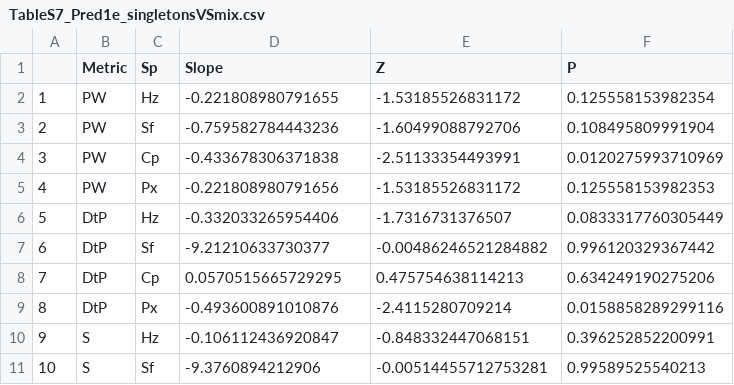
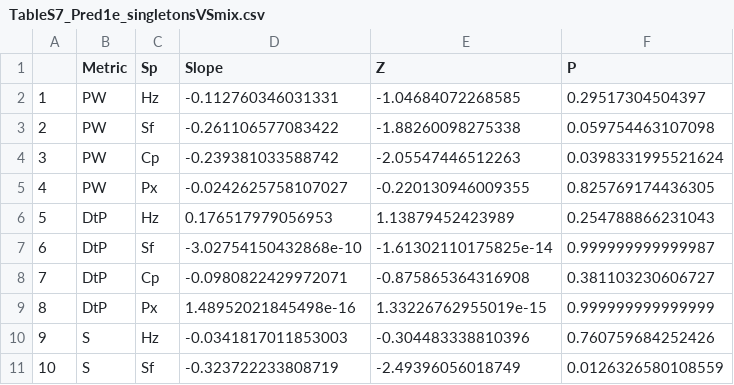
Before and after one commit to WhiteheadLabVT/Phytochemical-Diversity-Experiment, a CSV file: Outputs/Tables/TableS7_Pred1e_singletonsVSmix.csv, drawn as a sheet; only a part is shown; the diff covers the shown part only.

```diff
--- a/Outputs/Tables/TableS7_Pred1e_singletonsVSmix.csv
+++ b/Outputs/Tables/TableS7_Pred1e_singletonsVSmix.csv
@@ -1,11 +1,11 @@
 "","Metric","Sp","Slope","Z","P"
-"1","PW","Hz","-0.221808980791655","-1.53185526831172","0.125558153982354"
-"2","PW","Sf","-0.759582784443236","-1.60499088792706","0.108495809991904"
-"3","PW","Cp","-0.433678306371838","-2.51133354493991","0.0120275993710969"
-"4","PW","Px","-0.221808980791656","-1.53185526831172","0.125558153982353"
-"5","DtP","Hz","-0.332033265954406","-1.7316731376507","0.0833317760305449"
-"6","DtP","Sf","-9.21210633730377","-0.00486246521284882","0.996120329367442"
-"7","DtP","Cp","0.0570515665729295","0.475754638114213","0.634249190275206"
-"8","DtP","Px","-0.493600891010876","-2.4115280709214","0.0158858289299116"
-"9","S","Hz","-0.106112436920847","-0.848332447068151","0.396252852200991"
-"10","S","Sf","-9.3760894212906","-0.00514455712753281","0.99589525540213"
+"1","PW","Hz","-0.112760346031331","-1.04684072268585","0.29517304504397"
+"2","PW","Sf","-0.261106577083422","-1.88260098275338","0.059754463107098"
+"3","PW","Cp","-0.239381033588742","-2.05547446512263","0.0398331995521624"
+"4","PW","Px","-0.0242625758107027","-0.220130946009355","0.825769174436305"
+"5","DtP","Hz","0.176517979056953","1.13879452423989","0.254788866231043"
+"6","DtP","Sf","-3.02754150432868e-10","-1.61302110175825e-14","0.999999999999987"
+"7","DtP","Cp","-0.0980822429972071","-0.875865364316908","0.381103230606727"
+"8","DtP","Px","1.48952021845498e-16","1.33226762955019e-15","0.999999999999999"
+"9","S","Hz","-0.0341817011853003","-0.304483338810396","0.760759684252426"
+"10","S","Sf","-0.323722233808719","-2.49396056018749","0.0126326580108559"
```
Also changed, not shown: 18 edited cells elsewhere in this file, 3 other files.
